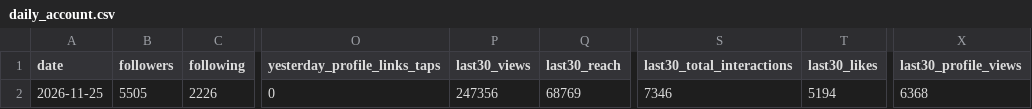
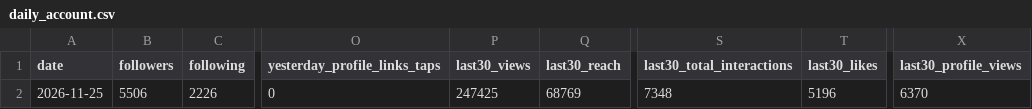
Before and after one commit to bfusting41/lili-portfolio, a CSV file: history/daily_account.csv, drawn as a sheet; only a part is shown, gaps mark what is left out; the diff names each change by its address in the sheet, - before the commit and + after, or states it on an @@ line.

```diff
--- a/history/daily_account.csv
+++ b/history/daily_account.csv
-B2 (followers): 5505
+B2 (followers): 5506
-P2 (last30_views): 247356
+P2 (last30_views): 247425
-S2 (last30_total_interactions): 7346
+S2 (last30_total_interactions): 7348
-T2 (last30_likes): 5194
+T2 (last30_likes): 5196
-X2 (last30_profile_views): 6368
+X2 (last30_profile_views): 6370
```
Also changed, not shown: history/daily_posts.csv, 2 other files.
